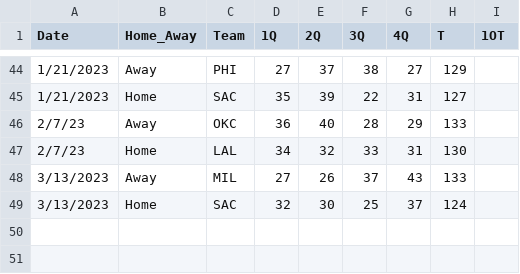
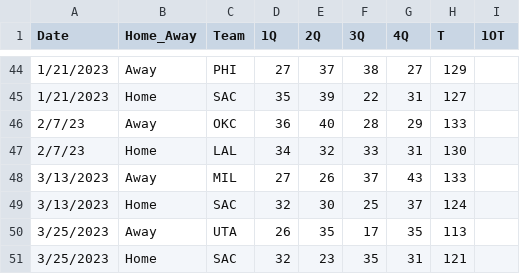
Before and after one commit to mdbinger/Sports-Games-Tracker, a CSV file: total_box_score_df.csv, drawn as a sheet; only a part is shown, gaps mark what is left out; the diff names each change by its address in the sheet, - before the commit and + after, or states it on an @@ line.

```diff
--- a/total_box_score_df.csv
+++ b/total_box_score_df.csv
+row 50: 3/25/2023 | Away | UTA | 26 | 35 | 17 | 35 | 113
+row 51: 3/25/2023 | Home | SAC | 32 | 23 | 35 | 31 | 121
```
Also changed, not shown: sports_attendance.csv, total_away_stats.csv, 4 other files.
